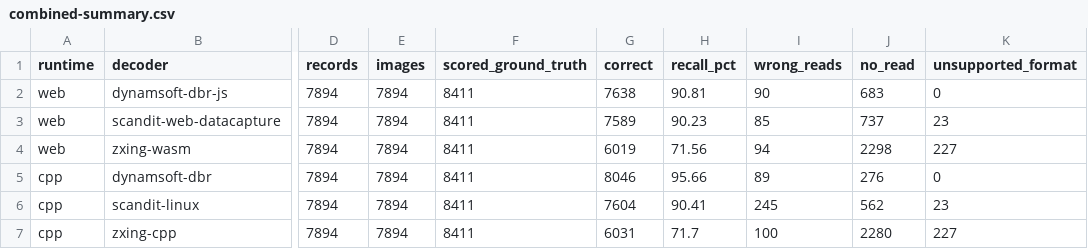
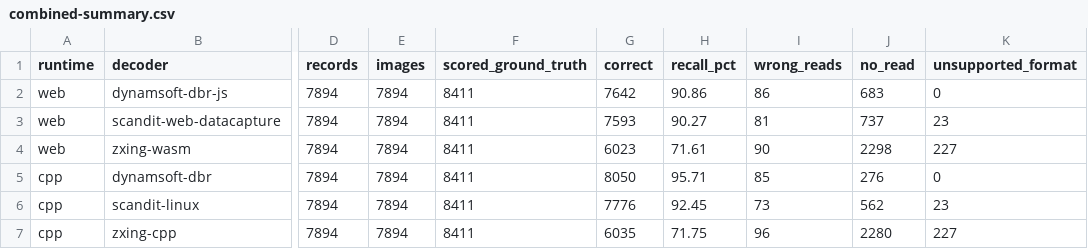
Before and after one commit to Dynamsoft/datasets-from-dynamsoft, a CSV file: barber-benchmark/results/combined-summary.csv, drawn as a sheet; only a part is shown, gaps mark what is left out; the diff names each change by its address in the sheet, - before the commit and + after, or states it on an @@ line.

Commit message:
Match Code 128 with GS1-128 as one format family
GS1-128 is not a separate symbology: it is Code 128 carrying GS1 data, with an
FNC1 in the first data position as the only difference (AIM ]C1 vs ]C0). Scoring
the name a vendor happens to use punished the reader that says it most precisely.

The three readers report the same fact through three different channels: DBR
prefixes the payload with {GS} (and the normalizer strips it, so DBR was paid in
full), zxing exposes the AIM identifier, Scandit sets isGS1DataCarrier (which the
adapter turned into a separate format name). Result: Scandit lost 172 Code 128
reads as wrong_format on Linux, while DBR and ZXing lost the 4 genuine GS1_128
annotations for reporting them as CODE_128.

formatFamily() now maps both names onto CODE_128 for matching. Predictions keep
their own labels — the adapter is unchanged and still reports GS1_128 where the
SDK says so — and payloads still have to match exactly.

Recall, previous -> now:
  Web    DBR      7,638 90.81%  ->  7,642 90.86%
  Web    Scandit  7,589 90.23%  ->  7,593 90.27%
  Web    zxing    6,019 71.56%  ->  6,023 71.61%
  Linux  DBR      8,046 95.66%  ->  8,050 95.71%
  Linux  Scandit  7,604 90.41%  ->  7,776 92.45%
  Linux  ZXing    6,035 71.75%  ->  unchanged
Scandit now has the fewest wrong reads in both runtimes (81 web, 73 Linux).

Both JSONLs were re-scored from the stored predictions; no decoder was re-run and
no decode time changed. Reports, cover/poster/video, combined-summary and
comparison.html regenerated.

```diff
--- a/barber-benchmark/results/combined-summary.csv
+++ b/barber-benchmark/results/combined-summary.csv
-G2 (correct): 7638
+G2 (correct): 7642
-H2 (recall_pct): 90.81
+H2 (recall_pct): 90.86
-I2 (wrong_reads): 90
+I2 (wrong_reads): 86
-G3 (correct): 7589
+G3 (correct): 7593
-H3 (recall_pct): 90.23
+H3 (recall_pct): 90.27
-I3 (wrong_reads): 85
+I3 (wrong_reads): 81
-G4 (correct): 6019
+G4 (correct): 6023
-H4 (recall_pct): 71.56
+H4 (recall_pct): 71.61
-I4 (wrong_reads): 94
+I4 (wrong_reads): 90
-G5 (correct): 8046
+G5 (correct): 8050
-H5 (recall_pct): 95.66
+H5 (recall_pct): 95.71
-I5 (wrong_reads): 89
+I5 (wrong_reads): 85
-G6 (correct): 7604
+G6 (correct): 7776
-H6 (recall_pct): 90.41
+H6 (recall_pct): 92.45
-I6 (wrong_reads): 245
+I6 (wrong_reads): 73
-G7 (correct): 6031
+G7 (correct): 6035
-H7 (recall_pct): 71.7
+H7 (recall_pct): 71.75
-I7 (wrong_reads): 100
+I7 (wrong_reads): 96
```
Also changed, not shown: 20 other files.
